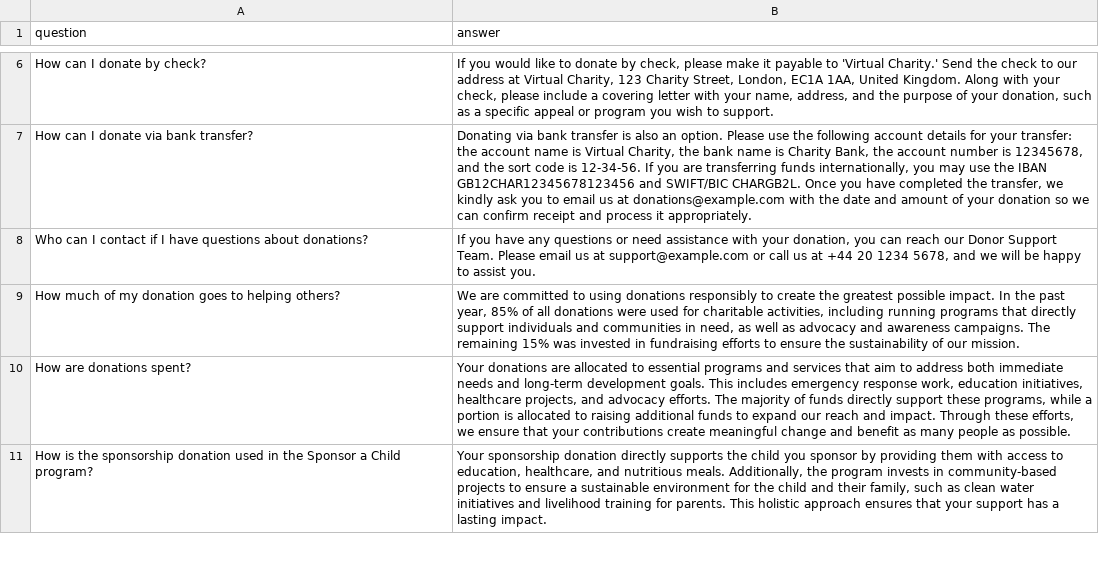
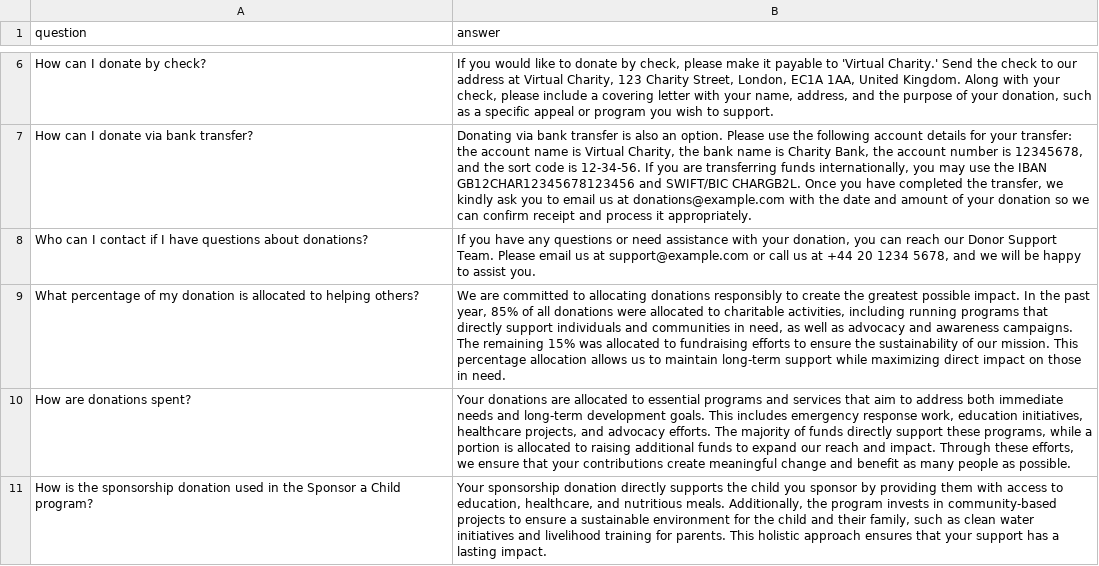
Before and after one commit to bambina/fp_for_evaluation, a CSV file: charityproject/data/faqs.csv, drawn as a sheet; only a part is shown, gaps mark what is left out.

Commit message:
Improve search query generation to handle multiple questions

```diff
--- a/charityproject/data/faqs.csv
+++ b/charityproject/data/faqs.csv
@@ -8,3 +8,3 @@ How can I donate via bank transfer?,"Donating via bank transfer is also an optio
 Who can I contact if I have questions about donations?,"If you have any questions or need assistance with your donation, you can reach our Donor Support Team. Please email us at support@example.com or call us at +44 20 1234 5678, and we will be happy to assist you."
-How much of my donation goes to helping others?,"We are committed to using donations responsibly to create the greatest possible impact. In the past year, 85% of all donations were used for charitable activities, including running programs that directly support individuals and communities in need, as well as advocacy and awareness campaigns. The remaining 15% was invested in fundraising efforts to ensure the sustainability of our mission."
+What percentage of my donation is allocated to helping others?,"We are committed to allocating donations responsibly to create the greatest possible impact. In the past year, 85% of all donations were allocated to charitable activities, including running programs that directly support individuals and communities in need, as well as advocacy and awareness campaigns. The remaining 15% was allocated to fundraising efforts to ensure the sustainability of our mission. This percentage allocation allows us to maintain long-term support while maximizing direct impact on those in need."
 How are donations spent?,"Your donations are allocated to essential programs and services that aim to address both immediate needs and long-term development goals. This includes emergency response work, education initiatives, healthcare projects, and advocacy efforts. The majority of funds directly support these programs, while a portion is allocated to raising additional funds to expand our reach and impact. Through these efforts, we ensure that your contributions create meaningful change and benefit as many people as possible."
```
Also changed, not shown: 3 other files.
